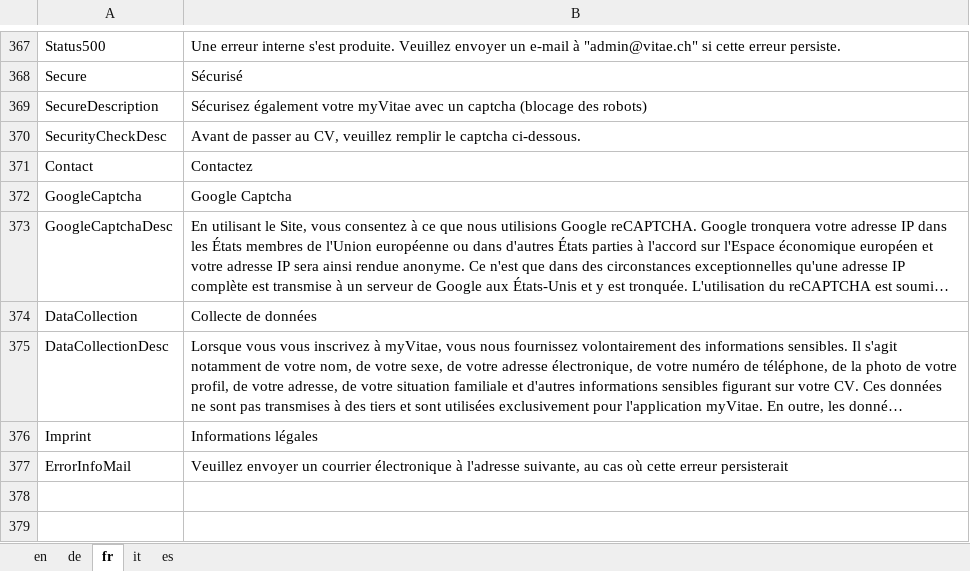
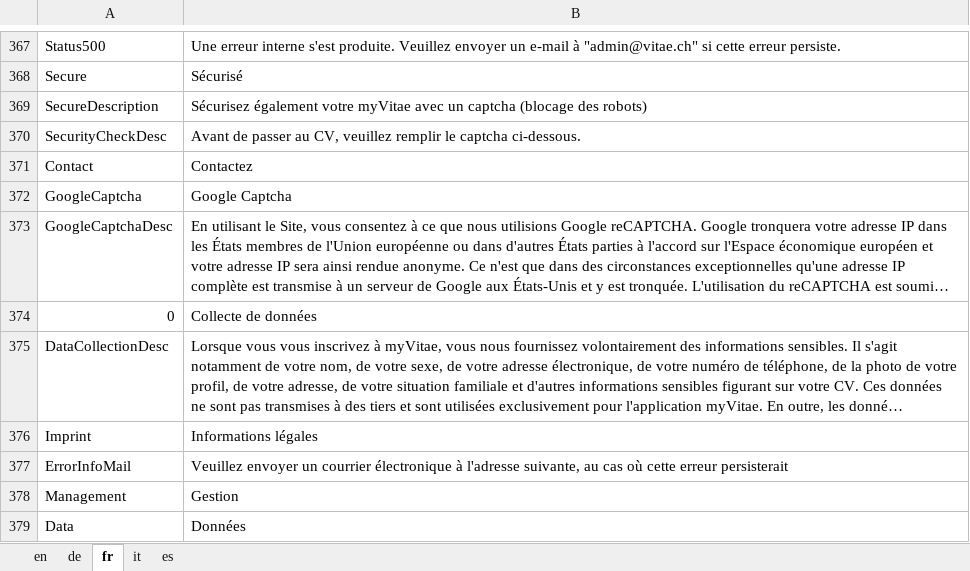
Before and after one commit to theodoracatos/vitae, an Excel workbook: Vitae/Library/Resources/SharedResource.xlsx, sheet fr, drawn as a sheet; only a part is shown, gaps mark what is left out; long unchanged cells end in …; values as stored, in another font and other column widths than the file's, no borders; the diff names each change by its address in the sheet, - before the commit and + after, or states it on an @@ line.

```diff
--- a/Vitae/Library/Resources/SharedResource.xlsx (sheet fr)
+++ b/Vitae/Library/Resources/SharedResource.xlsx (sheet fr)
-A374: DataCollection
+A374: 0
+row 378: Management | Gestion
+row 379: Data | Données
```
Also changed, not shown: sheet en, sheet de, sheet it, sheet es, 10 other files.
